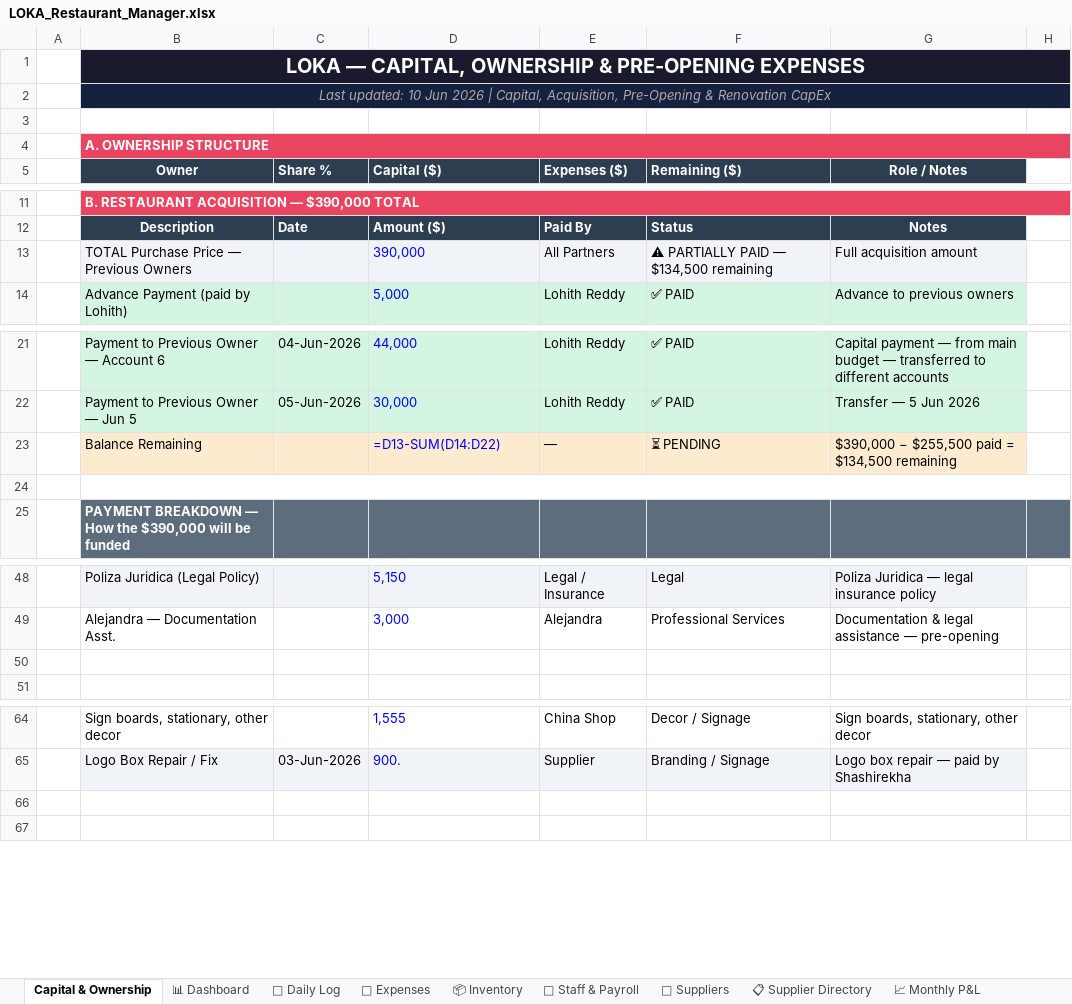
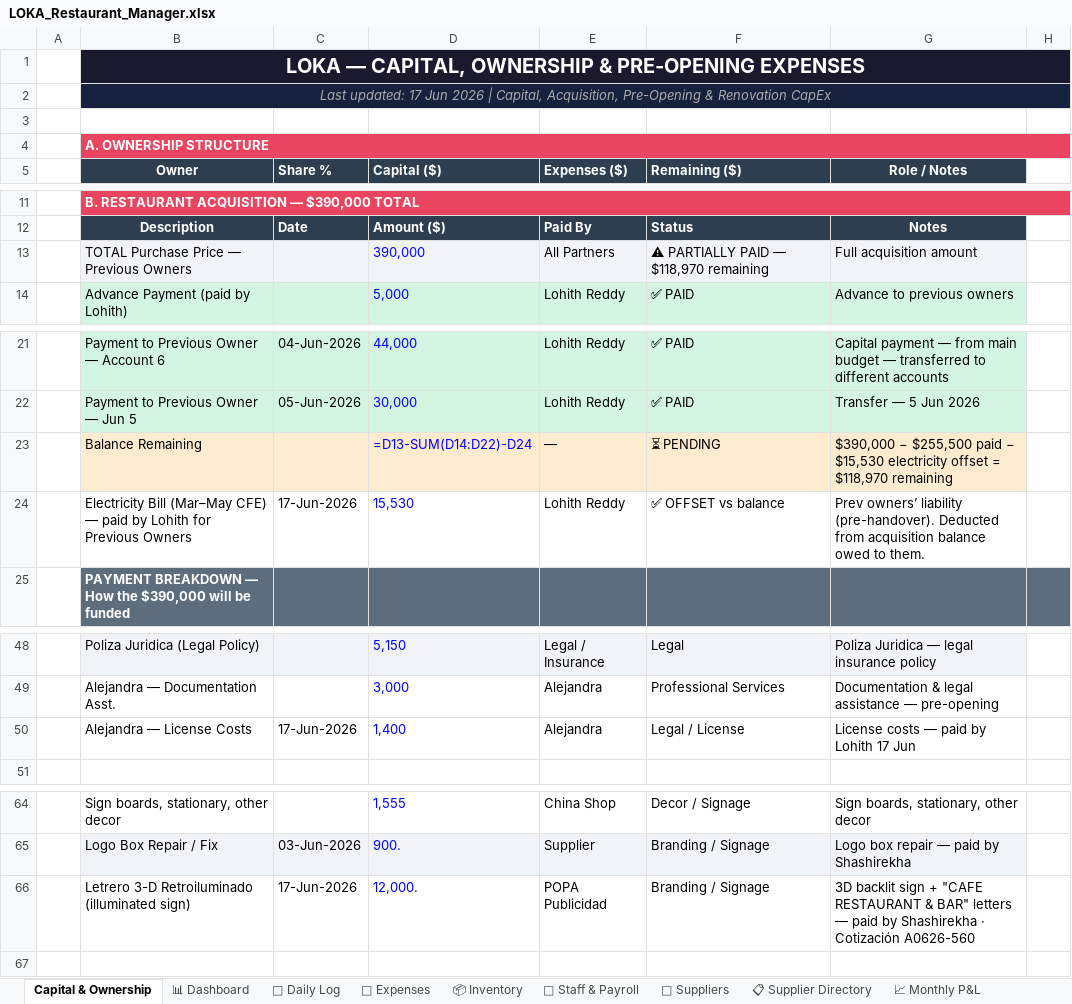
Before and after one commit to mirchimexico-coder/LOKA, an Excel workbook: LOKA_Restaurant_Manager.xlsx, sheet Capital & Ownership, drawn as a sheet; only a part is shown, gaps mark what is left out; values as stored, in another font and other column widths than the file's, no borders; formulas without a stored value are shown as written; removed rows and columns are numbered as before the commit, all else as after; the diff names each change by its address in the sheet, - before the commit and + after, or states it on an @@ line.

Commit message:
updated additional Capital investment expenses

```diff
--- a/LOKA_Restaurant_Manager.xlsx (sheet Capital & Ownership)
+++ b/LOKA_Restaurant_Manager.xlsx (sheet Capital & Ownership)
-B2 (Owner): Last updated: 10 Jun 2026…
+B2 (Owner): Last updated: 17 Jun 2026…
-F13 (Remaining ($)): ⚠ PARTIALLY PAID — $134,500 remaining
+F13 (Remaining ($)): ⚠ PARTIALLY PAID — $118,970 remaining
-D23 (Capital ($)): =D13-SUM(D14:D22)
+D23 (Capital ($)): =D13-SUM(D14:D22)-D24
-G23 (Role / Notes): …$255,500 paid = $134,500 remaining
+G23 (Role / Notes): …$255,500 paid − $15,530 electricity offset = $118,970 remaining
-row 24: (empty)
+row 24:  | Electricity Bill (Mar–May CFE) — paid by Lohith for Previous Owners | 17-Jun-2026 | 15,530 | Lohith Reddy | ✅ OFFSET vs balance | Prev owners’ liability (pre-handover). Deducted from acquisition balance owed to them.
-B24:H24 merged
-row 50: (empty)
+row 50:  | Alejandra — License Costs | 17-Jun-2026 | 1,400 | Alejandra | Legal / License | License costs — paid by Lohith 17 Jun
-row 66: (empty)
+row 66:  | Letrero 3-D Retroiluminado (illuminated sign) | 17-Jun-2026 | 12,000. | POPA Publicidad | Branding / Signage | 3D backlit sign + "CAFE RESTAURANT & BAR" letters — paid by Shashirekha · Cotización A0626-560
```
Also changed, not shown: sheet 💸 Expenses, 5 other files.
